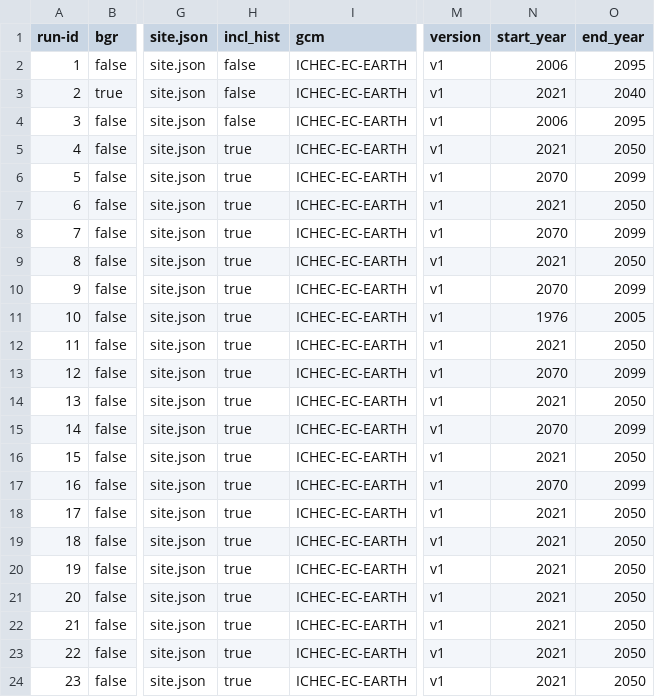
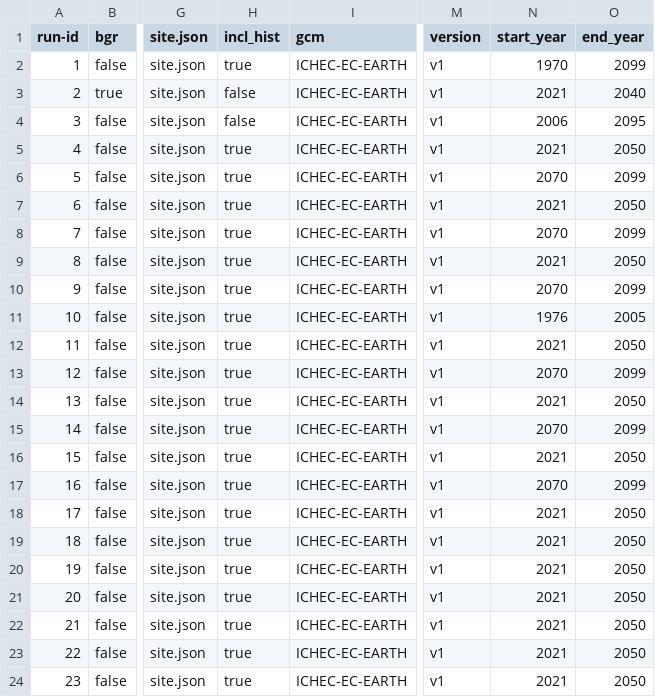
Before and after one commit to zalf-rpm/modoklim, a CSV file: sim_setups.csv, drawn as a sheet; only a part is shown, gaps mark what is left out; the diff names each change by its address in the sheet, - before the commit and + after, or states it on an @@ line.

```diff
--- a/sim_setups.csv
+++ b/sim_setups.csv
-H2 (incl_hist): false
+H2 (incl_hist): true
-N2 (start_year): 2006
+N2 (start_year): 1970
-O2 (end_year): 2095
+O2 (end_year): 2099
```
Also changed, not shown: 1 other file.
